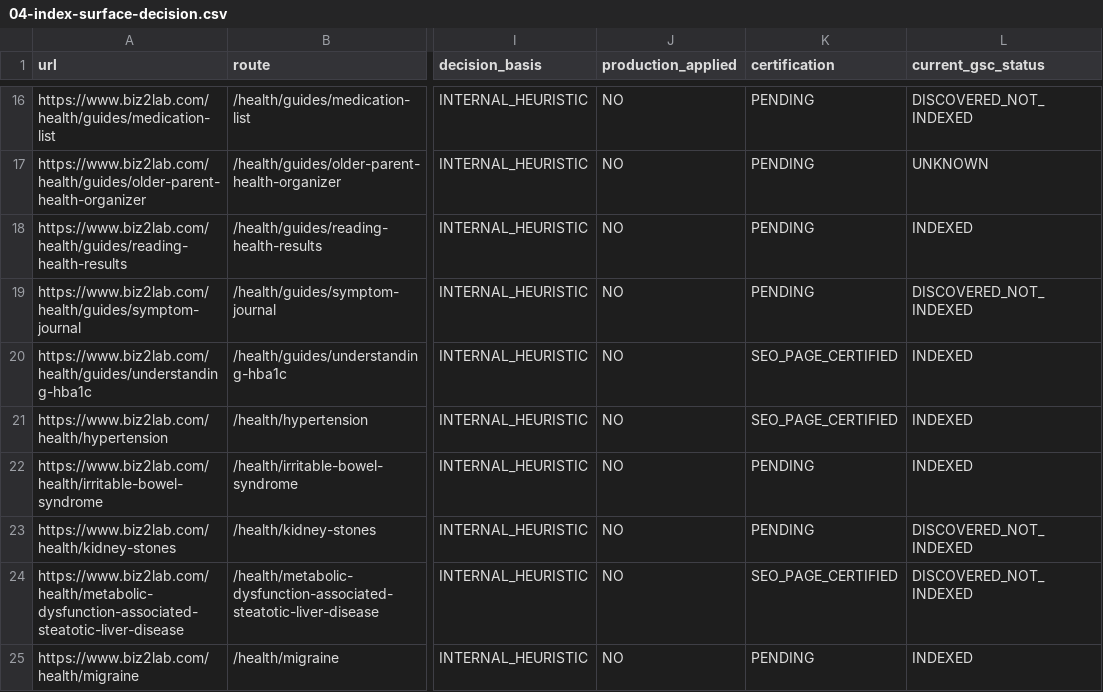
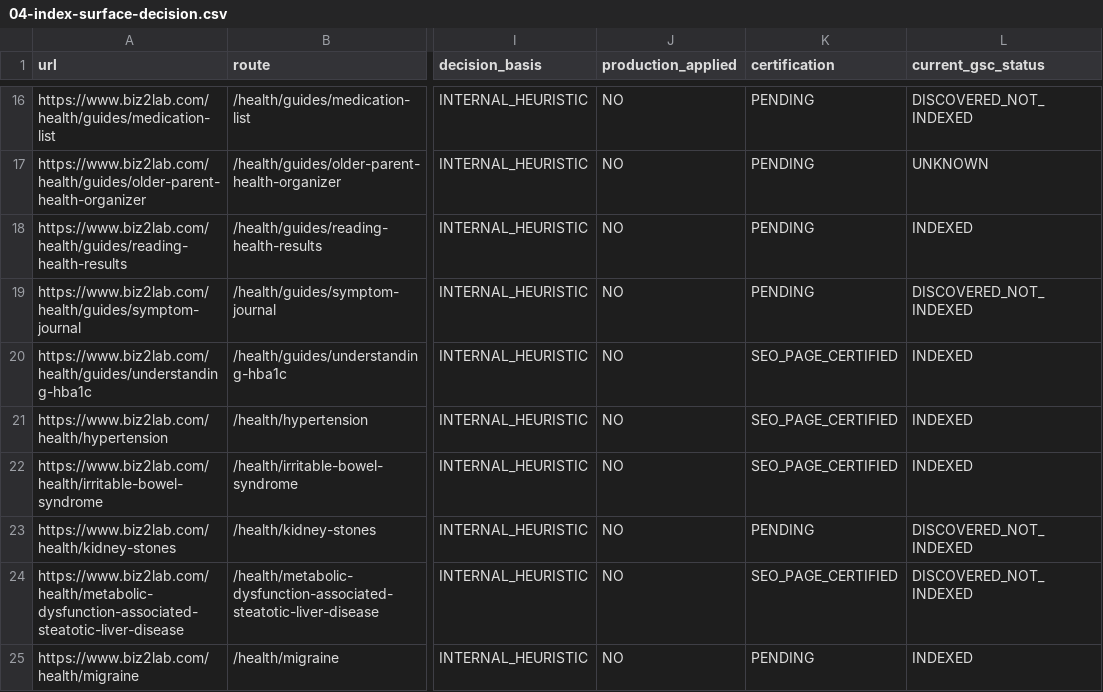
Before and after one commit to mizzang0305-oss/Biz2Lab_Os, a CSV file: docs/health-v3/onurim/seo-v2/04-index-surface-decision.csv, drawn as a sheet; only a part is shown, gaps mark what is left out; the diff names each change by its address in the sheet, - before the commit and + after, or states it on an @@ line.

Commit message:
feat(health): distinguish IBS observations and care signals
Problem: The IBS template lacked clear bowel-pain observations, diagnostic distinctions and independent warning conditions.

Solution: Add source-mapped explanations, an IBS/IBD glossary table, consultation notes and two original inspected visuals.

Impact: Local page certification; unchanged original claims and licensed-review gates; no Production mutation.

Files: IBS article and assets, expansion binding, regression tests, manifest and page evidence.

```diff
--- a/docs/health-v3/onurim/seo-v2/04-index-surface-decision.csv
+++ b/docs/health-v3/onurim/seo-v2/04-index-surface-decision.csv
-K22 (certification): PENDING
+K22 (certification): SEO_PAGE_CERTIFIED
```
Also changed, not shown: 11 other files.
